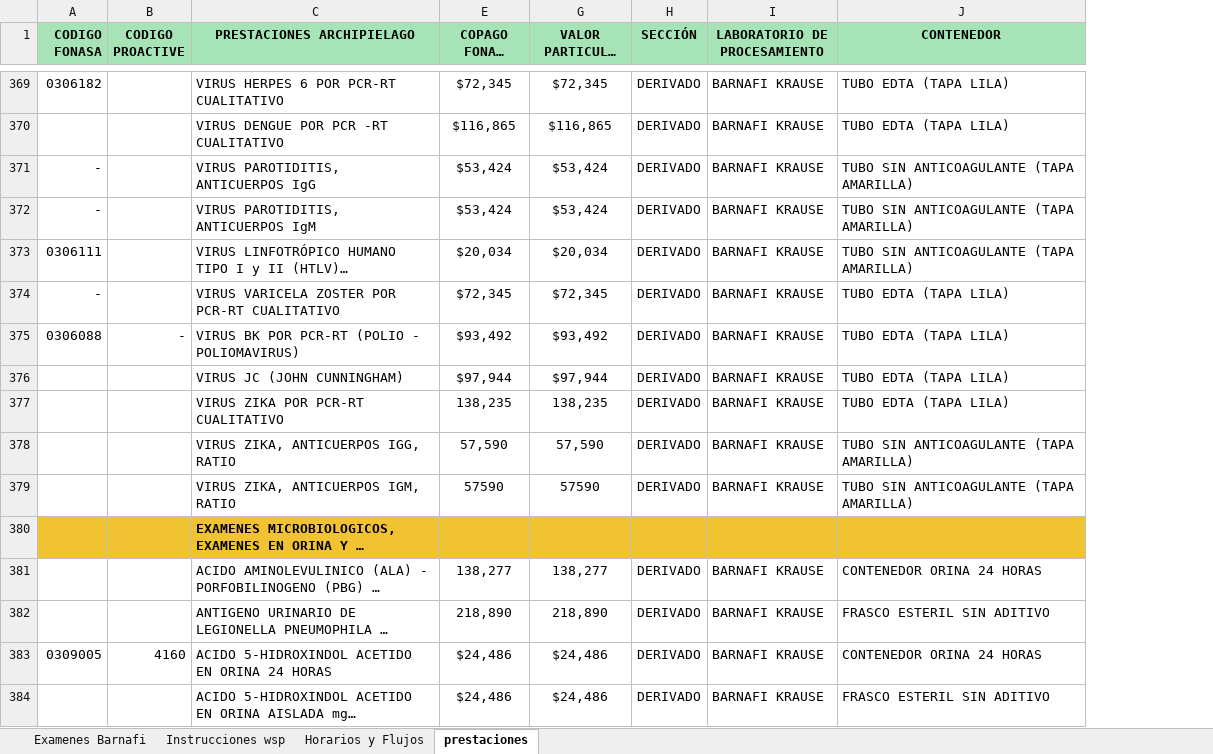
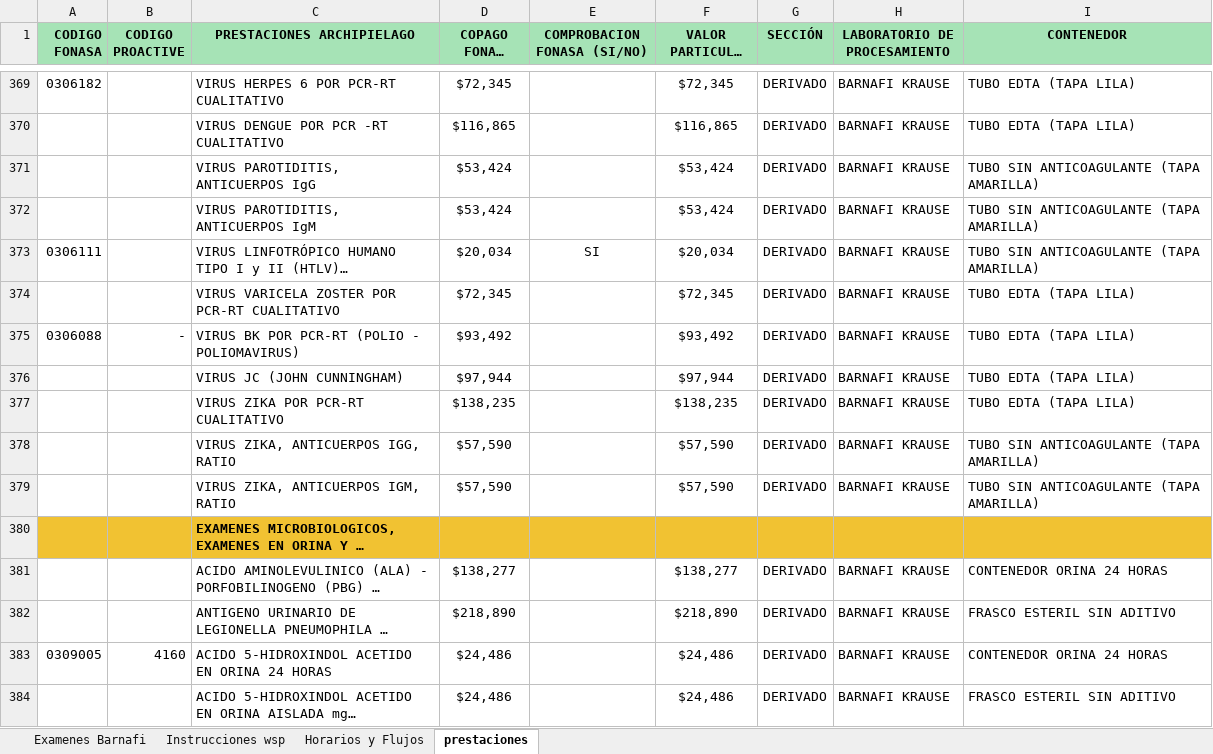
Before and after one commit to matias2026-lab/app-lab-archipielago, an Excel workbook: APP lab archipielago 2.xlsx, sheet prestaciones, drawn as a sheet; only a part is shown, gaps mark what is left out; long unchanged cells end in …; values as stored, in another font and other column widths than the file's, no borders; addresses are those after the commit; the diff covers the shown part only; the diff names each change by its address in the sheet, - before the commit and + after, or states it on an @@ line.

```diff
--- a/APP lab archipielago 2.xlsx (sheet prestaciones)
+++ b/APP lab archipielago 2.xlsx (sheet prestaciones)
+column E (COMPROBACION FONASA (SI/NO)), row 373: SI
-A371:A372 (CODIGO FONASA): -
+A371:A372 (CODIGO FONASA): (empty)
-A374 (CODIGO FONASA): -
+A374 (CODIGO FONASA): (empty)
-D377 (COPAGO FONASA 2026): 138,235
+D377 (COPAGO FONASA 2026): $138,235
-F377 (VALOR PARTICULAR 2026): 138,235
+F377 (VALOR PARTICULAR 2026): $138,235
-D378 (COPAGO FONASA 2026): 57,590
+D378 (COPAGO FONASA 2026): $57,590
-F378 (VALOR PARTICULAR 2026): 57,590
+F378 (VALOR PARTICULAR 2026): $57,590
-D379 (COPAGO FONASA 2026): 57590
+D379 (COPAGO FONASA 2026): $57,590
-F379 (VALOR PARTICULAR 2026): 57590
+F379 (VALOR PARTICULAR 2026): $57,590
-D381 (COPAGO FONASA 2026): 138,277
+D381 (COPAGO FONASA 2026): $138,277
-F381 (VALOR PARTICULAR 2026): 138,277
+F381 (VALOR PARTICULAR 2026): $138,277
-D382 (COPAGO FONASA 2026): 218,890
+D382 (COPAGO FONASA 2026): $218,890
-F382 (VALOR PARTICULAR 2026): 218,890
+F382 (VALOR PARTICULAR 2026): $218,890
```
Also changed, not shown: 169 edited cells elsewhere in this sheet, hidden cells.
